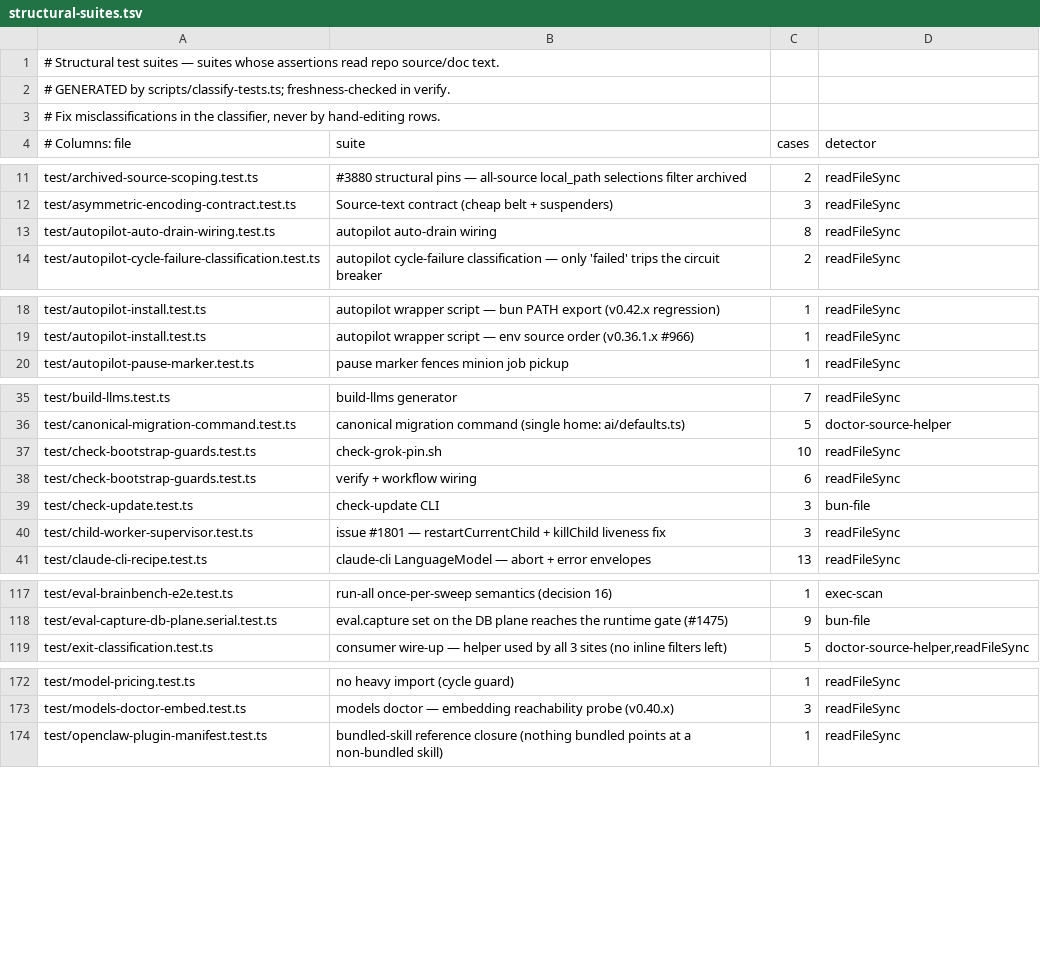
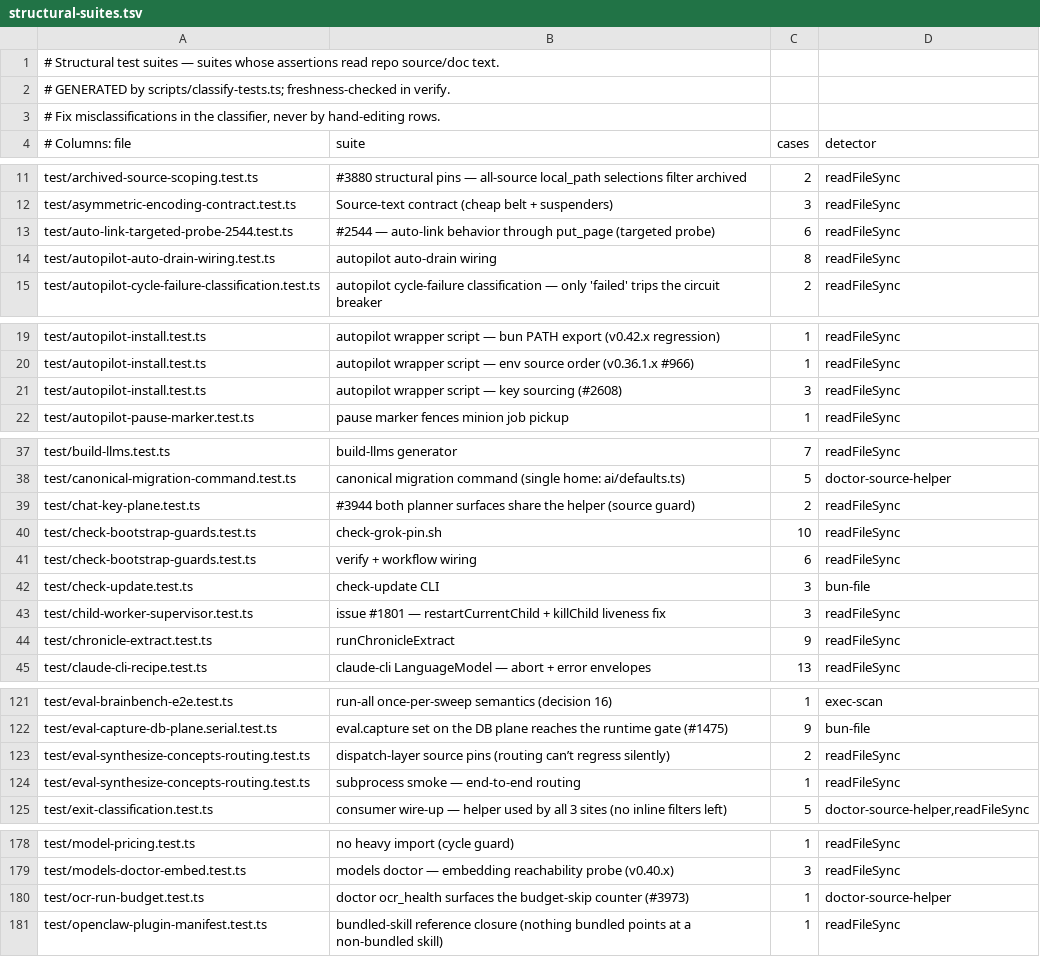
Before and after one commit to Bdr-Tec/gbrain, a TSV file: scripts/structural-suites.tsv, drawn as a sheet; only a part is shown, gaps mark what is left out; the diff covers the shown part only.

Commit message:
chore(gen): refresh tool catalog, skills manifest, plugin trees, structural suites after megawave merges

```diff
--- a/scripts/structural-suites.tsv
+++ b/scripts/structural-suites.tsv
@@ -12,2 +12,3 @@ test/archived-source-scoping.test.ts	#3880 structural pins — all-source local_
 test/asymmetric-encoding-contract.test.ts	Source-text contract (cheap belt + suspenders)	3	readFileSync
+test/auto-link-targeted-probe-2544.test.ts	#2544 — auto-link behavior through put_page (targeted probe)	6	readFileSync
 test/autopilot-auto-drain-wiring.test.ts	autopilot auto-drain wiring	8	readFileSync
@@ -19,2 +20,3 @@ test/autopilot-install.test.ts	autopilot wrapper script — bun PATH export (v0.
 test/autopilot-install.test.ts	autopilot wrapper script — env source order (v0.36.1.x #966)	1	readFileSync
+test/autopilot-install.test.ts	autopilot wrapper script — key sourcing (#2608)	3	readFileSync
 test/autopilot-pause-marker.test.ts	pause marker fences minion job pickup	1	readFileSync
@@ -36,2 +38,3 @@ test/build-llms.test.ts	build-llms generator	7	readFileSync
 test/canonical-migration-command.test.ts	canonical migration command (single home: ai/defaults.ts)	5	doctor-source-helper
+test/chat-key-plane.test.ts	#3944 both planner surfaces share the helper (source guard)	2	readFileSync
 test/check-bootstrap-guards.test.ts	check-grok-pin.sh	10	readFileSync
@@ -40,2 +43,3 @@ test/check-update.test.ts	check-update CLI	3	bun-file
 test/child-worker-supervisor.test.ts	issue #1801 — restartCurrentChild + killChild liveness fix	3	readFileSync
+test/chronicle-extract.test.ts	runChronicleExtract	9	readFileSync
 test/claude-cli-recipe.test.ts	claude-cli LanguageModel — abort + error envelopes	13	readFileSync
@@ -118,2 +122,4 @@ test/eval-brainbench-e2e.test.ts	run-all once-per-sweep semantics (decision 16)
 test/eval-capture-db-plane.serial.test.ts	eval.capture set on the DB plane reaches the runtime gate (#1475)	9	bun-file
+test/eval-synthesize-concepts-routing.test.ts	dispatch-layer source pins (routing can’t regress silently)	2	readFileSync
+test/eval-synthesize-concepts-routing.test.ts	subprocess smoke — end-to-end routing	1	readFileSync
 test/exit-classification.test.ts	consumer wire-up — helper used by all 3 sites (no inline filters left)	5	doctor-source-helper,readFileSync
@@ -173,2 +179,3 @@ test/model-pricing.test.ts	no heavy import (cycle guard)	1	readFileSync
 test/models-doctor-embed.test.ts	models doctor — embedding reachability probe (v0.40.x)	3	readFileSync
+test/ocr-run-budget.test.ts	doctor ocr_health surfaces the budget-skip counter (#3973)	1	doctor-source-helper
 test/openclaw-plugin-manifest.test.ts	bundled-skill reference closure (nothing bundled points at a non-bundled skill)	1	readFileSync
```
Also changed, not shown: 2 added rows elsewhere in this file, 5 other files.
